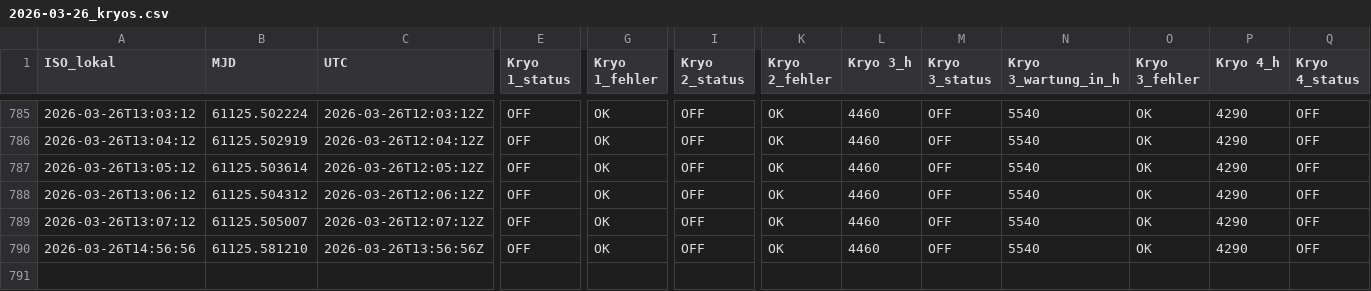
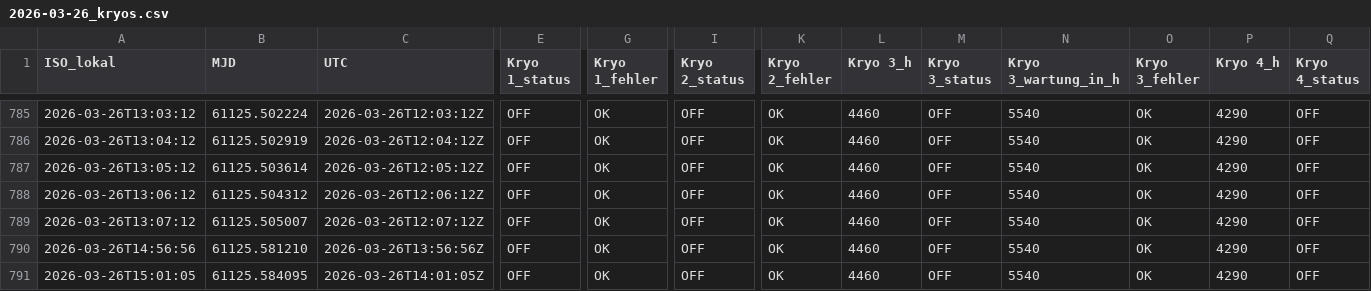
Before and after one commit to KHolste/jumbocontrol, a CSV file: Jumbo_control/daten/logs/2026-03-26_kryos.csv, drawn as a sheet; only a part is shown, gaps mark what is left out; rows hold the shown columns only; the diff names each change by its address in the sheet, - before the commit and + after, or states it on an @@ line.

```diff
--- a/Jumbo_control/daten/logs/2026-03-26_kryos.csv
+++ b/Jumbo_control/daten/logs/2026-03-26_kryos.csv
+row 791: 2026-03-26T15:01:05 | 61125.584095 | 2026-03-26T14:01:05Z | OFF | OK | OFF | OK | 4460 | OFF | 5540 | OK | 4290 | OFF
```
Also changed, not shown: Jumbo_control/daten/logs/2026-03-26_druck.csv, 4 other files.
